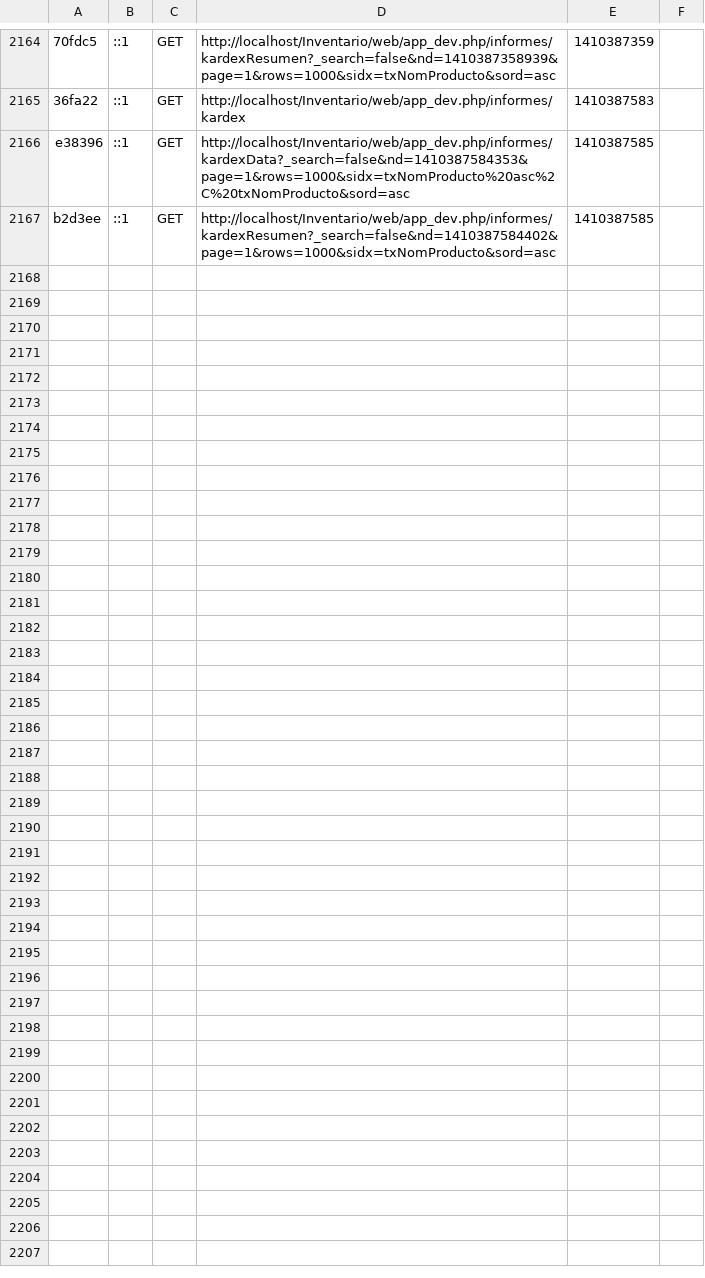
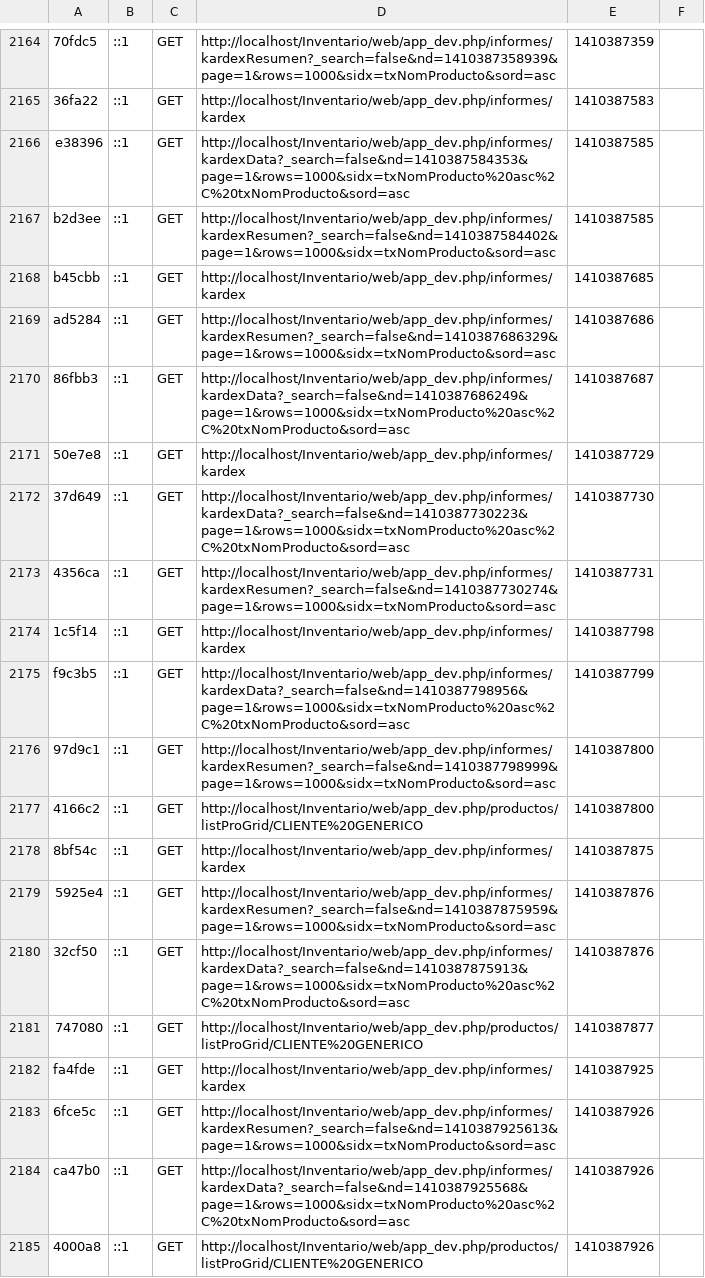
Before and after one commit to BaisicaSAS/TestInventario, a CSV file: app/cache/dev/profiler/index.csv, drawn as a sheet; only a part is shown, gaps mark what is left out.

Commit message:
Version Inventario 10 Septiembre - PM

```diff
--- a/app/cache/dev/profiler/index.csv
+++ b/app/cache/dev/profiler/index.csv
@@ -2167 +2167,19 @@ e38396,::1,GET,http://localhost/Inventario/web/app_dev.php/informes/kardexData?_
 b2d3ee,::1,GET,http://localhost/Inventario/web/app_dev.php/informes/kardexResumen?_search=false&nd=1410387584402&page=1&rows=1000&sidx=txNomProducto&sord=asc,1410387585,
+b45cbb,::1,GET,http://localhost/Inventario/web/app_dev.php/informes/kardex,1410387685,
+ad5284,::1,GET,http://localhost/Inventario/web/app_dev.php/informes/kardexResumen?_search=false&nd=1410387686329&page=1&rows=1000&sidx=txNomProducto&sord=asc,1410387686,
+86fbb3,::1,GET,http://localhost/Inventario/web/app_dev.php/informes/kardexData?_search=false&nd=1410387686249&page=1&rows=1000&sidx=txNomProducto%20asc%2C%20txNomProducto&sord=asc,1410387687,
+50e7e8,::1,GET,http://localhost/Inventario/web/app_dev.php/informes/kardex,1410387729,
+37d649,::1,GET,http://localhost/Inventario/web/app_dev.php/informes/kardexData?_search=false&nd=1410387730223&page=1&rows=1000&sidx=txNomProducto%20asc%2C%20txNomProducto&sord=asc,1410387730,
+4356ca,::1,GET,http://localhost/Inventario/web/app_dev.php/informes/kardexResumen?_search=false&nd=1410387730274&page=1&rows=1000&sidx=txNomProducto&sord=asc,1410387731,
+1c5f14,::1,GET,http://localhost/Inventario/web/app_dev.php/informes/kardex,1410387798,
+f9c3b5,::1,GET,http://localhost/Inventario/web/app_dev.php/informes/kardexData?_search=false&nd=1410387798956&page=1&rows=1000&sidx=txNomProducto%20asc%2C%20txNomProducto&sord=asc,1410387799,
+97d9c1,::1,GET,http://localhost/Inventario/web/app_dev.php/informes/kardexResumen?_search=false&nd=1410387798999&page=1&rows=1000&sidx=txNomProducto&sord=asc,1410387800,
+4166c2,::1,GET,http://localhost/Inventario/web/app_dev.php/productos/listProGrid/CLIENTE%20GENERICO,1410387800,
+8bf54c,::1,GET,http://localhost/Inventario/web/app_dev.php/informes/kardex,1410387875,
+5925e4,::1,GET,http://localhost/Inventario/web/app_dev.php/informes/kardexResumen?_search=false&nd=1410387875959&page=1&rows=1000&sidx=txNomProducto&sord=asc,1410387876,
+32cf50,::1,GET,http://localhost/Inventario/web/app_dev.php/informes/kardexData?_search=false&nd=1410387875913&page=1&rows=1000&sidx=txNomProducto%20asc%2C%20txNomProducto&sord=asc,1410387876,
+747080,::1,GET,http://localhost/Inventario/web/app_dev.php/productos/listProGrid/CLIENTE%20GENERICO,1410387877,
+fa4fde,::1,GET,http://localhost/Inventario/web/app_dev.php/informes/kardex,1410387925,
+6fce5c,::1,GET,http://localhost/Inventario/web/app_dev.php/informes/kardexResumen?_search=false&nd=1410387925613&page=1&rows=1000&sidx=txNomProducto&sord=asc,1410387926,
+ca47b0,::1,GET,http://localhost/Inventario/web/app_dev.php/informes/kardexData?_search=false&nd=1410387925568&page=1&rows=1000&sidx=txNomProducto%20asc%2C%20txNomProducto&sord=asc,1410387926,
+4000a8,::1,GET,http://localhost/Inventario/web/app_dev.php/productos/listProGrid/CLIENTE%20GENERICO,1410387926,
```
Also changed, not shown: 30 other files.
